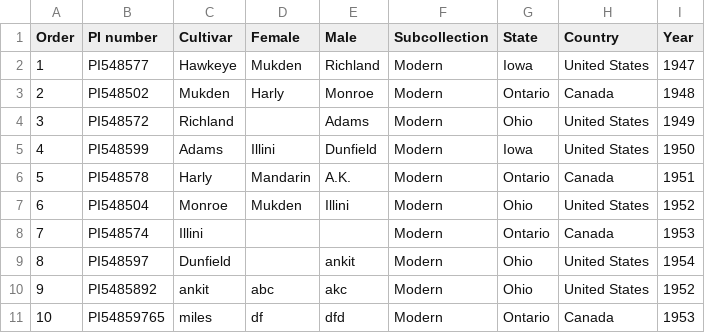
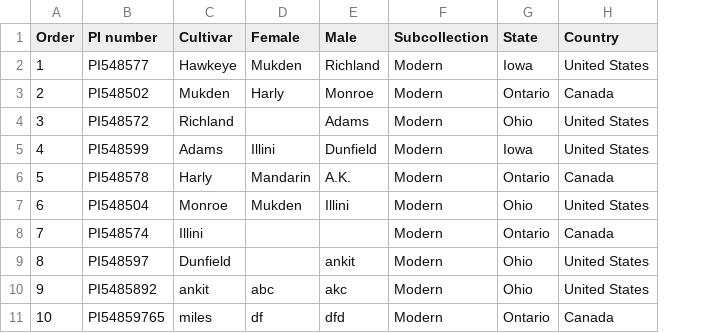
Before and after one commit to Ankit-Jo14/genetics, a CSV file: sampledata.csv, drawn as a sheet; the diff names each change by its address in the sheet, - before the commit and + after, or states it on an @@ line.

```diff
--- a/sampledata.csv
+++ b/sampledata.csv
-column I (Year), rows 2-11: 1947 | 1948 | 1949 | 1950 | 1951 | 1952 | 1953 | 1954 | 1952 | 1953
```
Also changed, not shown: data.csv, 27 other files.
